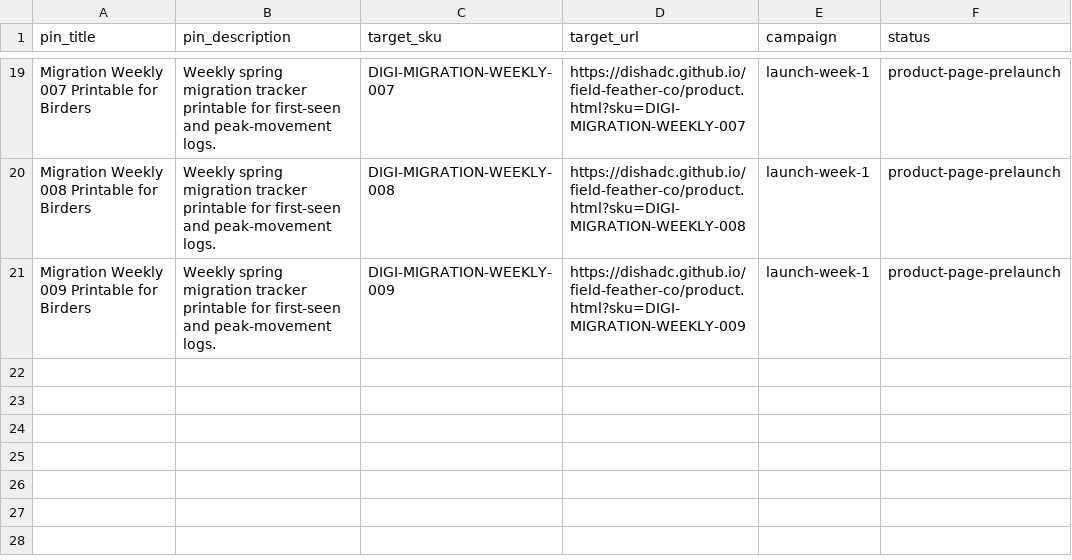
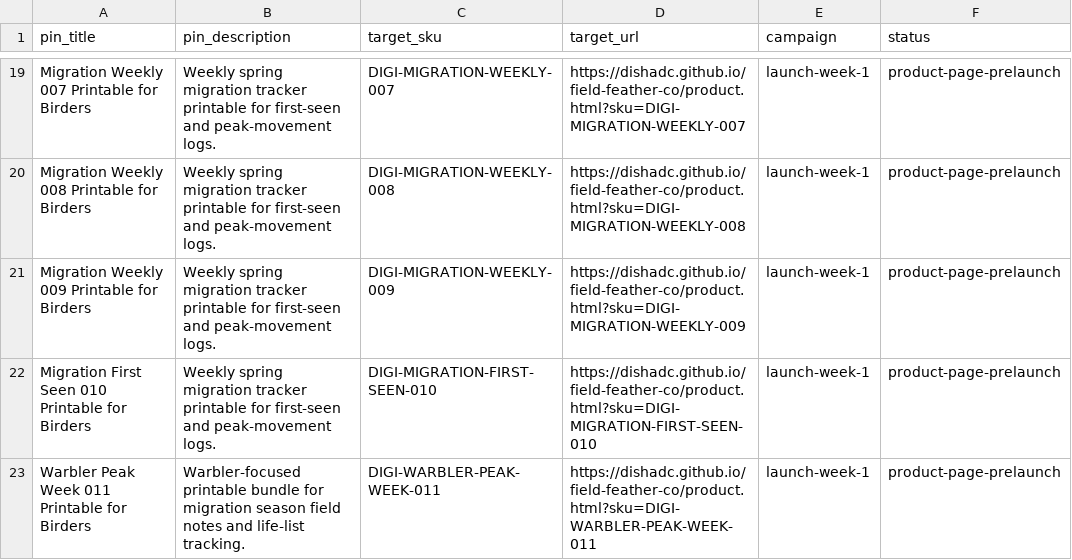
Before and after one commit to dishadc/field-feather-co, a CSV file: marketing/pinterest/pin_matrix.csv, drawn as a sheet; only a part is shown, gaps mark what is left out; the diff names each change by its address in the sheet, - before the commit and + after, or states it on an @@ line.

```diff
--- a/marketing/pinterest/pin_matrix.csv
+++ b/marketing/pinterest/pin_matrix.csv
+row 22: Migration First Seen 010 Printable for Birders | Weekly spring migration tracker printable for first-seen and peak-movement logs. | DIGI-MIGRATION-FIRST-SEEN-010 | https://dishadc.github.io/field-feather-co/product.html?sku=DIGI-MIGRATION-FIRST-SEEN-010 | launch-week-1 | product-page-prelaunch
+row 23: Warbler Peak Week 011 Printable for Birders | Warbler-focused printable bundle for migration season field notes and life-list tracking. | DIGI-WARBLER-PEAK-WEEK-011 | https://dishadc.github.io/field-feather-co/product.html?sku=DIGI-WARBLER-PEAK-WEEK-011 | launch-week-1 | product-page-prelaunch
```
Also changed, not shown: data/gumroad_product_map.csv, ops/checklists/tomorrow_gumroad_publish_queue.csv, 3 other files.
